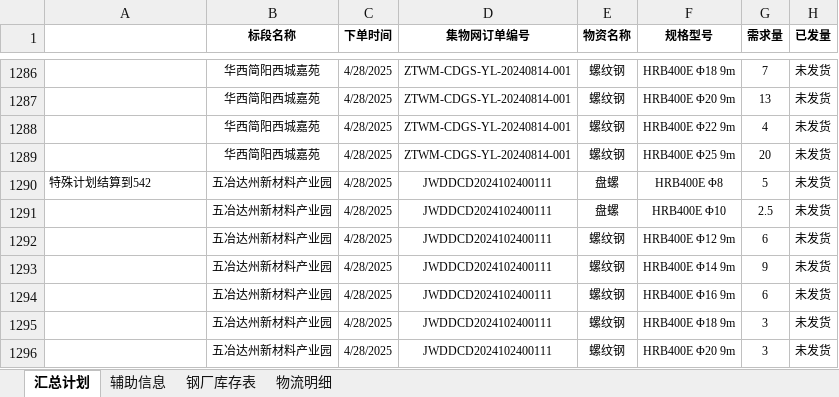
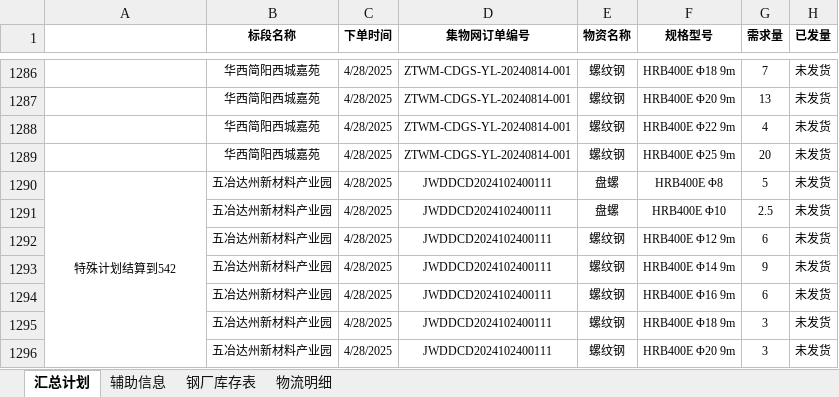
Before and after one commit to monizhou/TVBOX, an Excel workbook: 发货计划（宜宾项目）汇总.xlsx, sheet 汇总计划, drawn as a sheet; only a part is shown, gaps mark what is left out; values as stored, in another font and other column widths than the file's, no borders; conditional formats not drawn; the diff names each change by its address in the sheet, - before the commit and + after, or states it on an @@ line.

```diff
--- a/发货计划（宜宾项目）汇总.xlsx (sheet 汇总计划)
+++ b/发货计划（宜宾项目）汇总.xlsx (sheet 汇总计划)
-A1290 alignment: left
+A1290 alignment: center
+A1290:A1296 merged
```
Also changed, not shown: 1 other file.
